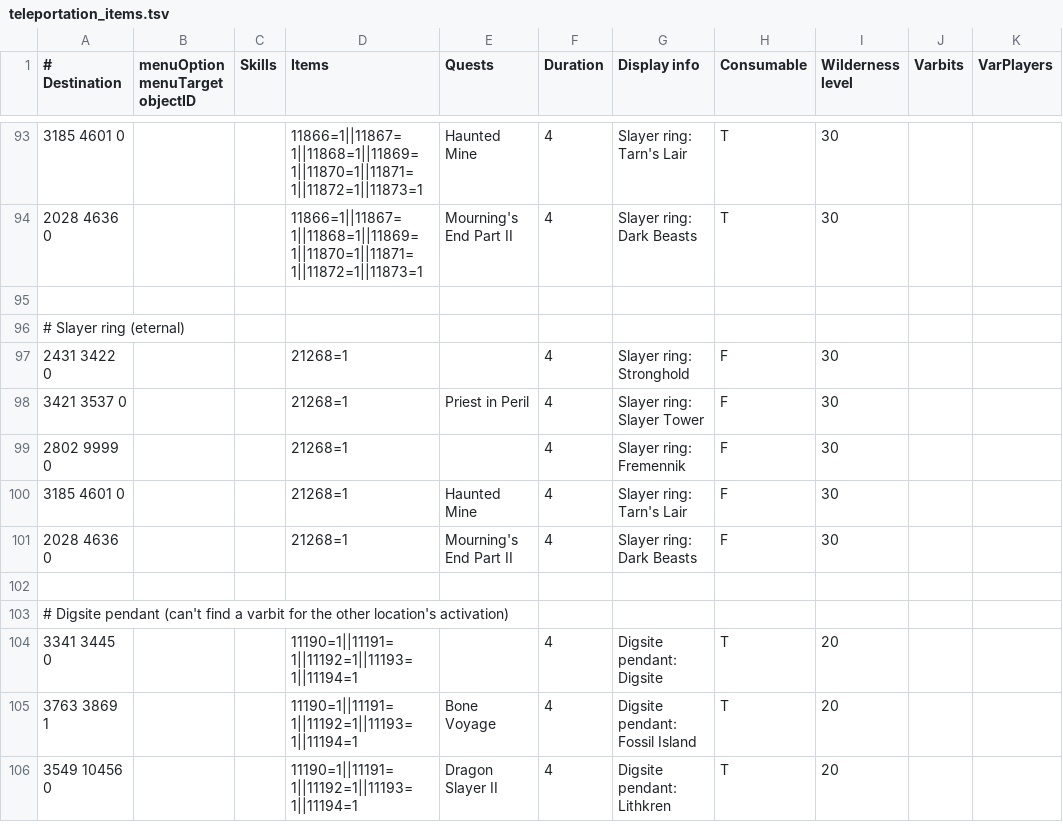
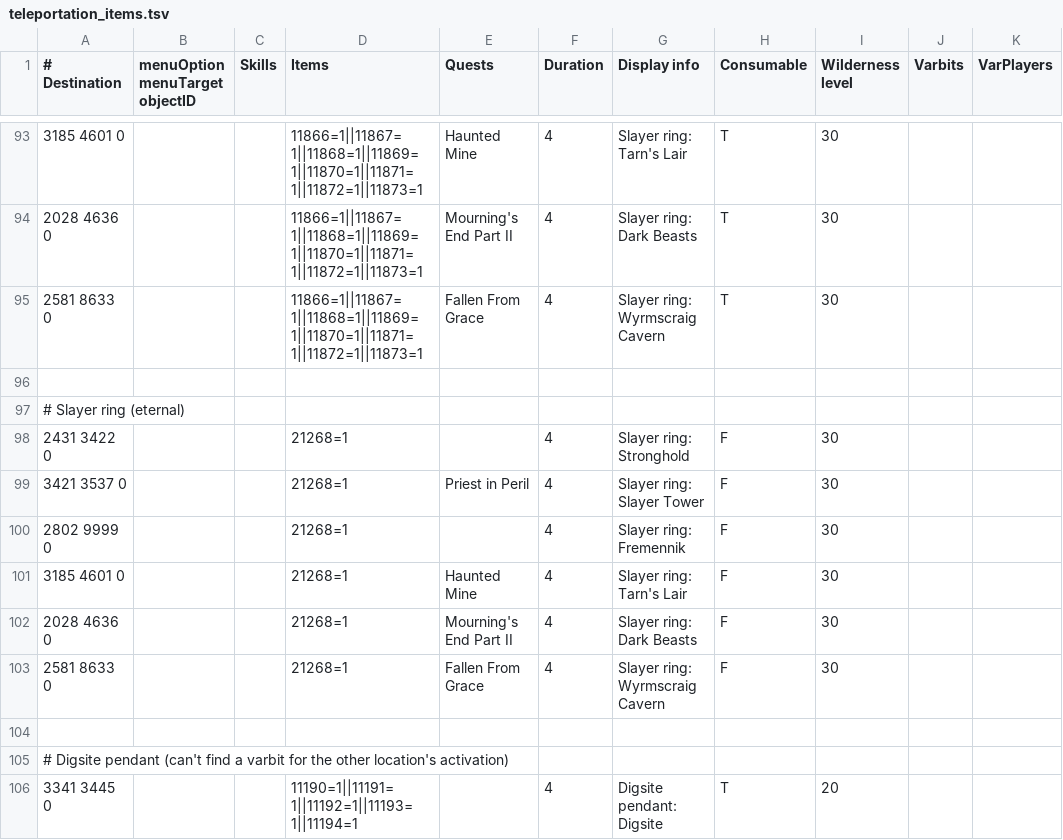
Before and after one commit to Skretzo/shortest-path, a TSV file: src/main/resources/transports/teleportation_items.tsv, drawn as a sheet; only a part is shown, gaps mark what is left out; the shorter side is filled out with more unchanged rows.

Commit message:
Add Slayer ring teleports to Wyrmscraig Cavern

```diff
--- a/src/main/resources/transports/teleportation_items.tsv
+++ b/src/main/resources/transports/teleportation_items.tsv
@@ -94,2 +94,3 @@
 2028 4636 0			11866=1||11867=1||11868=1||11869=1||11870=1||11871=1||11872=1||11873=1	Mourning's End Part II	4	Slayer ring: Dark Beasts	T	30		
+2581 8633 0			11866=1||11867=1||11868=1||11869=1||11870=1||11871=1||11872=1||11873=1	Fallen From Grace	4	Slayer ring: Wyrmscraig Cavern	T	30		
 										
@@ -101,2 +102,3 @@
 2028 4636 0			21268=1	Mourning's End Part II	4	Slayer ring: Dark Beasts	F	30		
+2581 8633 0			21268=1	Fallen From Grace	4	Slayer ring: Wyrmscraig Cavern	F	30		
 										
```
